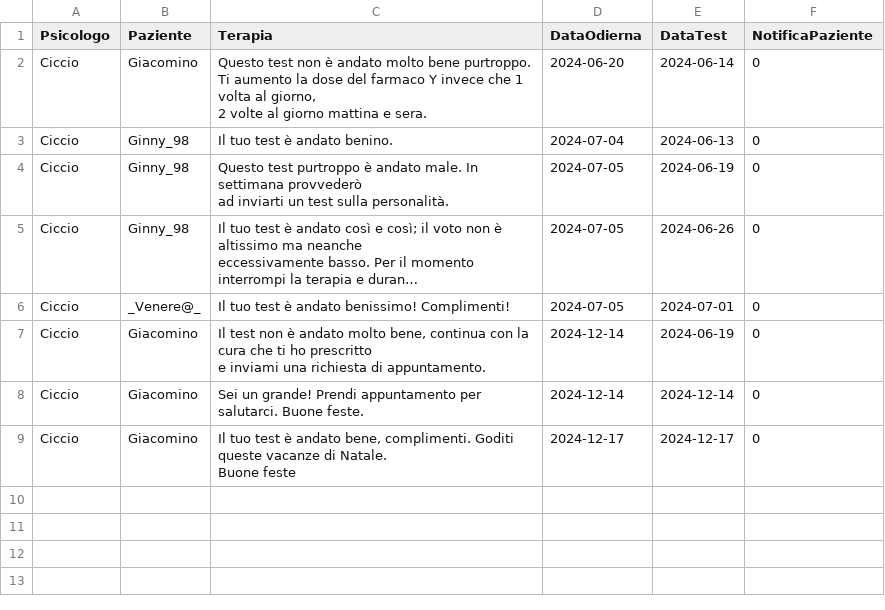
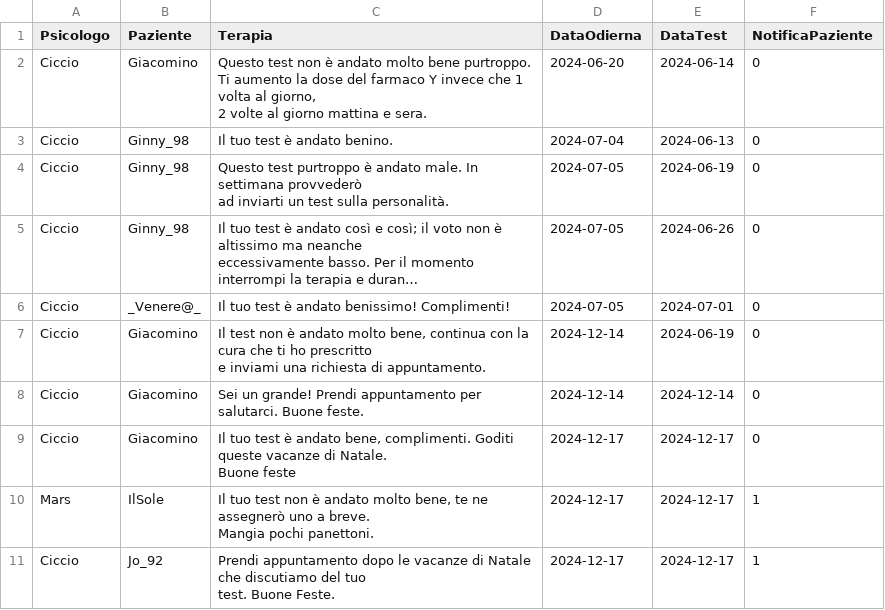
Before and after one commit to AriannaBonini/MindHarbor, a CSV file: MindHarborDB/csv/terapia.csv, drawn as a sheet; long unchanged cells end in …; ↵ is a line break in a cell; the diff names each change by its address in the sheet, - before the commit and + after, or states it on an @@ line.

```diff
--- a/MindHarborDB/csv/terapia.csv
+++ b/MindHarborDB/csv/terapia.csv
+row 10: Mars | IlSole | Il tuo test non è andato molto bene, te ne assegnerò uno a breve. ↵ Mangia pochi panettoni. | 2024-12-17 | 2024-12-17 | 1
+row 11: Ciccio | Jo_92 | Prendi appuntamento dopo le vacanze di Natale che discutiamo del tuo ↵ test. Buone Feste. | 2024-12-17 | 2024-12-17 | 1
```
Also changed, not shown: MindHarborDB/csv/appuntamento.csv, MindHarborDB/csv/testpsicologico.csv, 39 other files.
